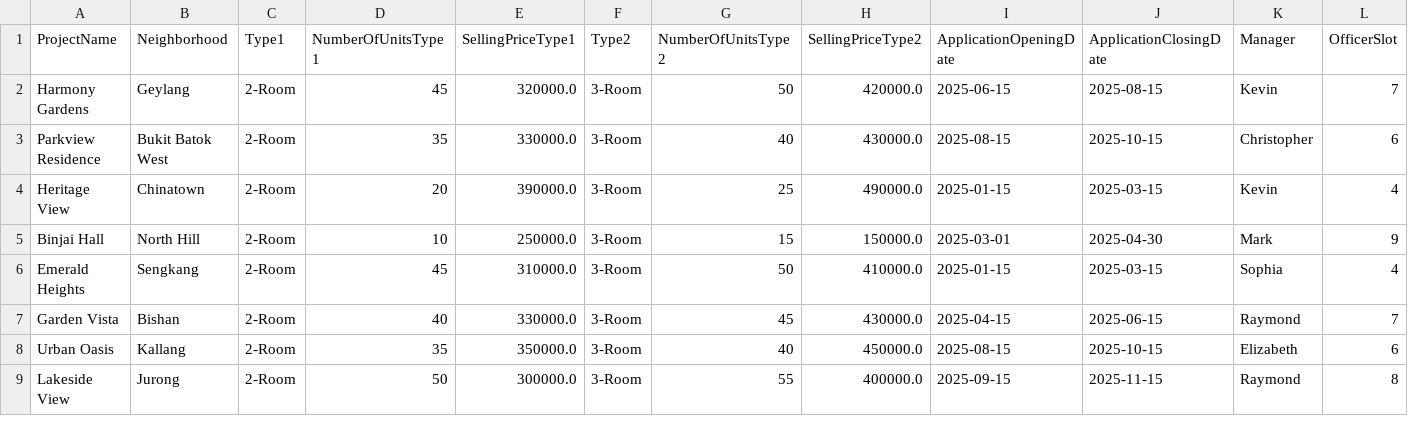
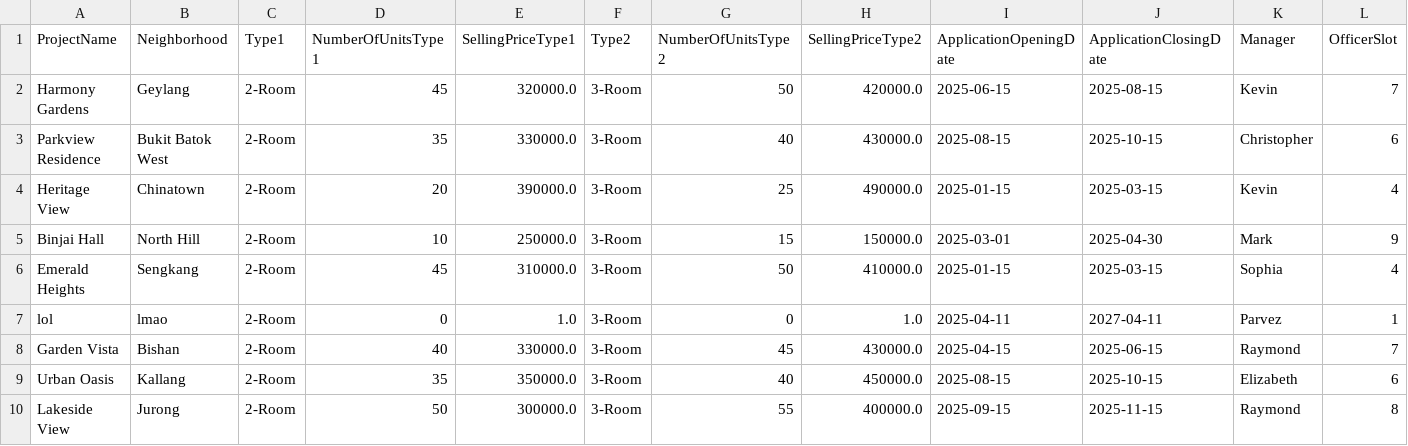
Before and after one commit to Danielmark001/sc2002-btoms, a CSV file: data/BTOProjectList.csv, drawn as a sheet; only a part is shown; rows hold the shown columns only; the diff names each change by its address in the sheet, - before the commit and + after, or states it on an @@ line.

```diff
--- a/data/BTOProjectList.csv
+++ b/data/BTOProjectList.csv
+row 7: lol | lmao | 2-Room | 0 | 1.0 | 3-Room | 0 | 1.0 | 2025-04-11 | 2027-04-11 | Parvez | 1
```
Also changed, not shown: data/BTOApplicationList.csv, data/HDBManagerList.csv, 7 other files.
